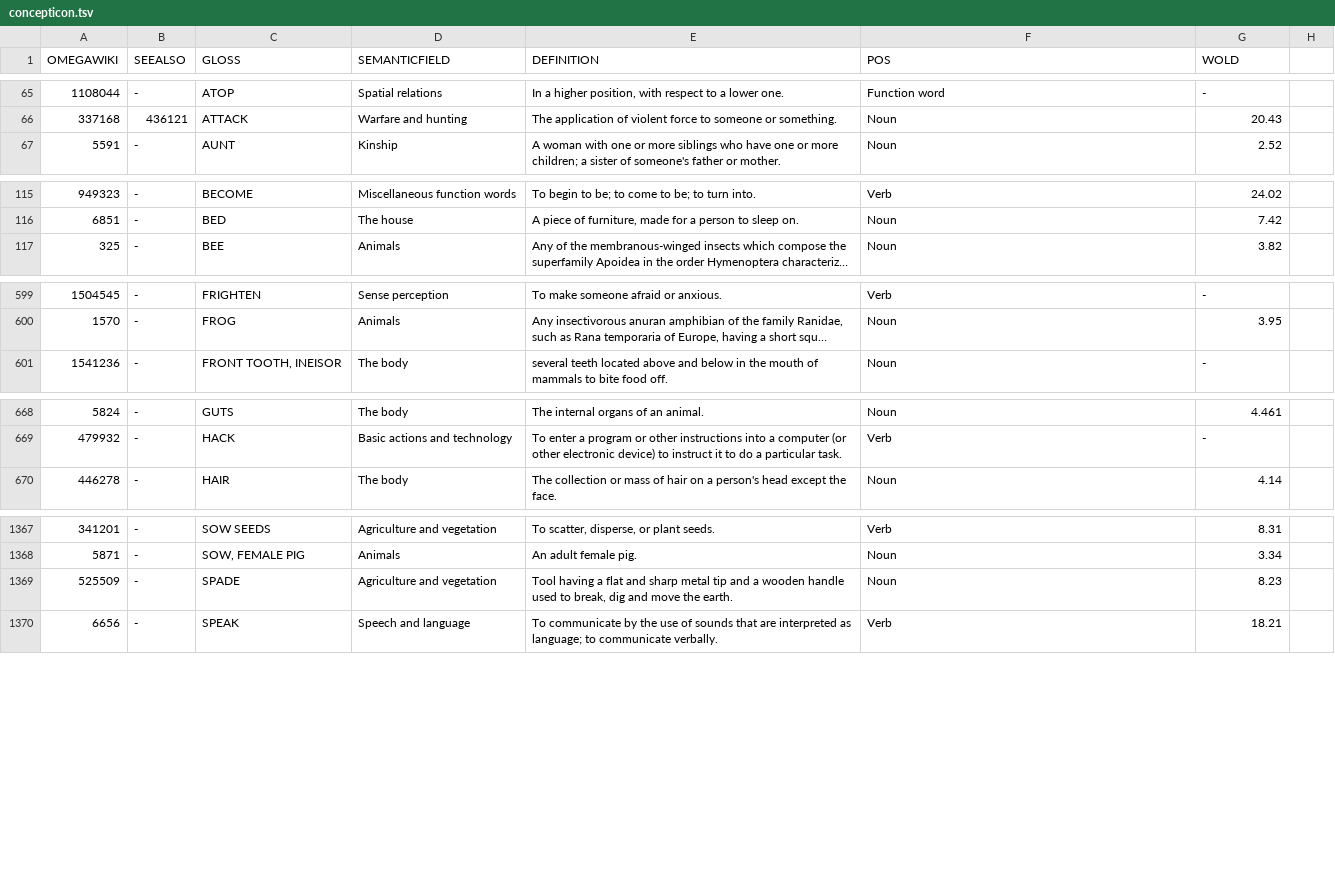
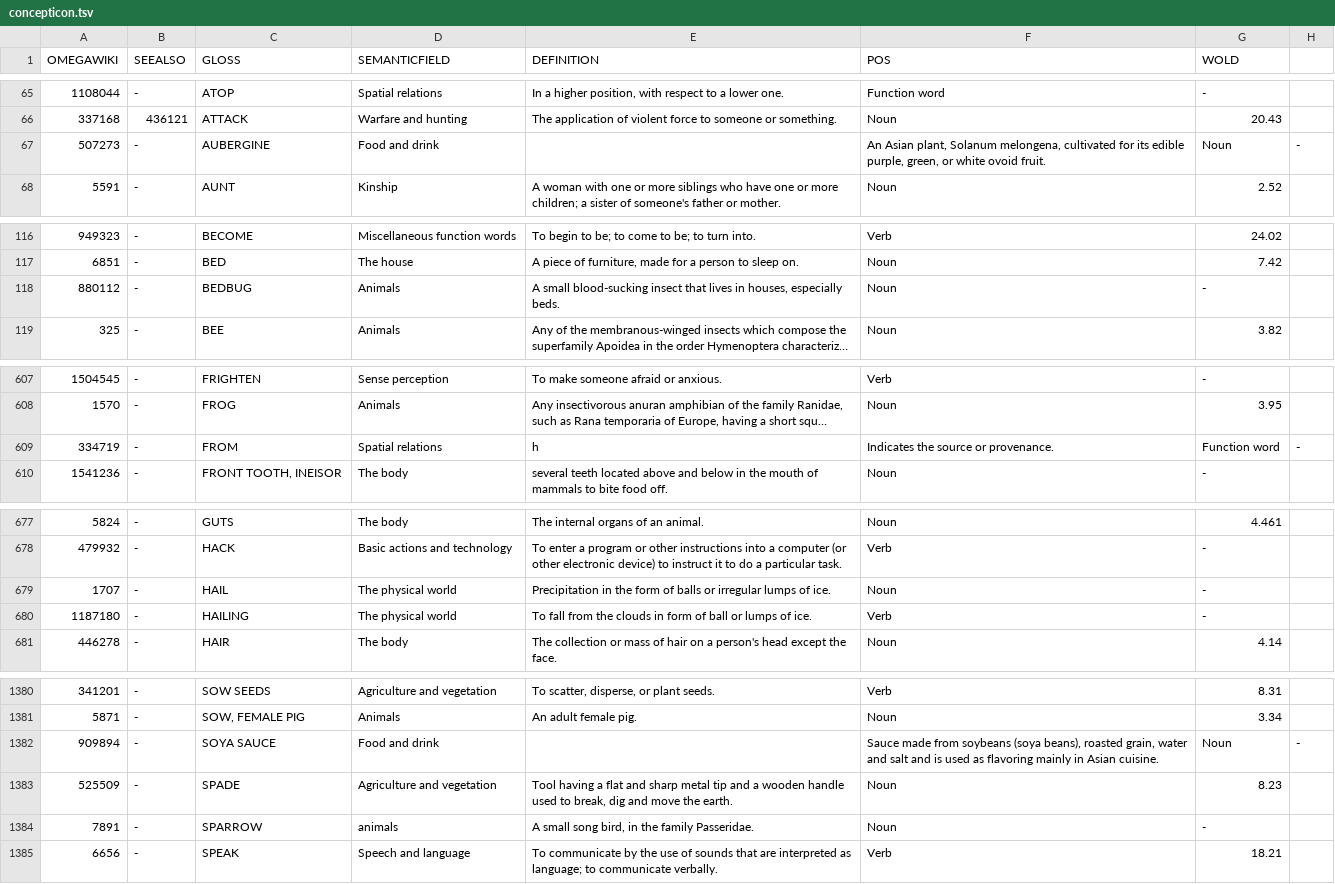
Before and after one commit to xrotwang/concepticon.github.io, a TSV file: data/concepticon.tsv, drawn as a sheet; only a part is shown, gaps mark what is left out; long unchanged cells end in …; the diff covers the shown part only; the diff names each change by its address in the sheet, - before the commit and + after, or states it on an @@ line.

Commit message:
updated concepticon

```diff
--- a/data/concepticon.tsv
+++ b/data/concepticon.tsv
+row 67: 507273 | - | AUBERGINE | Food and drink |  | An Asian plant, Solanum melongena, cultivated for its edible purple, green, or white ovoid fruit. | Noun | -
+row 118: 880112 | - | BEDBUG | Animals | A small blood-sucking insect that lives in houses, especially beds. | Noun | -
+row 609: 334719 | - | FROM | Spatial relations | h | Indicates the source or provenance. | Function word | -
+row 679: 1707 | - | HAIL | The physical world | Precipitation in the form of balls or irregular lumps of ice. | Noun | -
+row 680: 1187180 | - | HAILING | The physical world | To fall from the clouds in form of ball or lumps of ice. | Verb | -
+row 1382: 909894 | - | SOYA SAUCE | Food and drink |  | Sauce made from soybeans (soya beans), roasted grain, water and salt and is used as flavoring mainly in Asian cuisine. | Noun | -
+row 1384: 7891 | - | SPARROW | animals | A small song bird, in the family Passeridae. | Noun | -
```
Also changed, not shown: 12 added rows elsewhere in this file.
